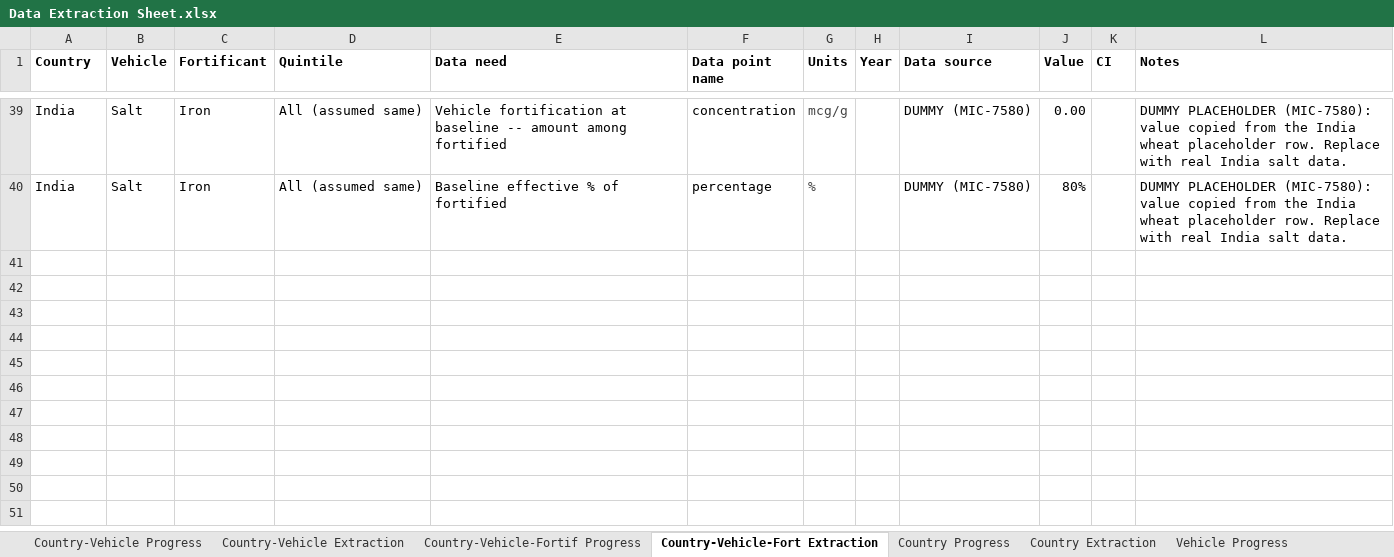
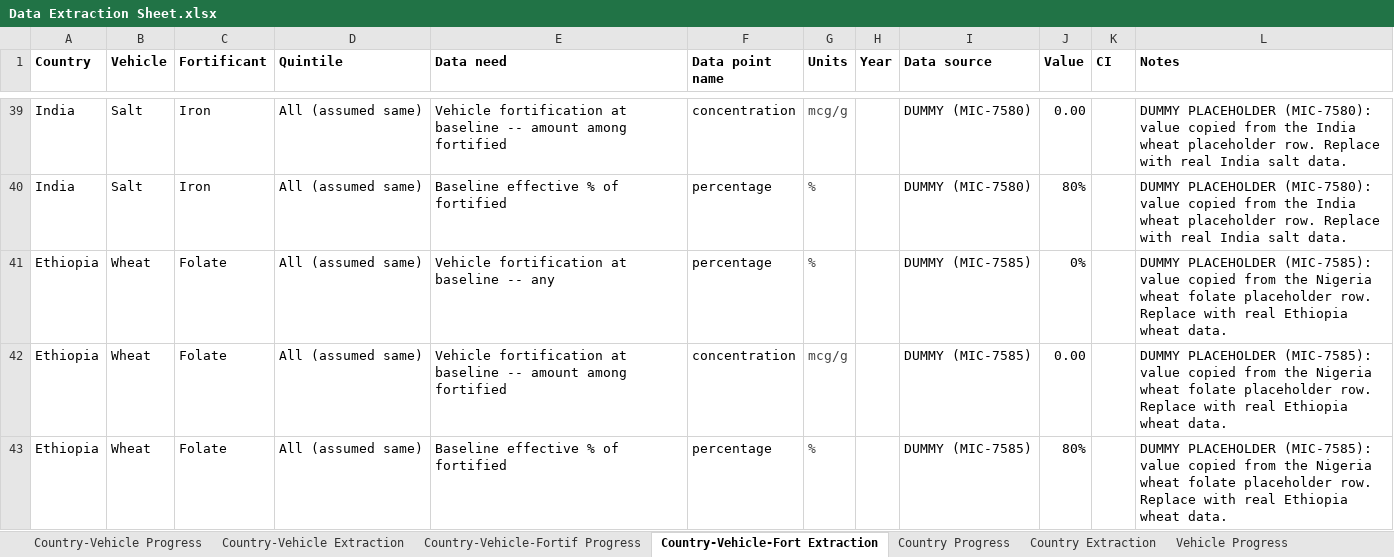
Before and after one commit to ihmeuw/vivarium_gates_lsff_2026, an Excel workbook: 0100_data_prep/extraction/Data Extraction Sheet.xlsx, sheet Country-Vehicle-Fort Extraction, drawn as a sheet; only a part is shown, gaps mark what is left out; values as stored, in another font and other column widths than the file's, no borders; the diff names each change by its address in the sheet, - before the commit and + after, or states it on an @@ line.

Commit message:
Add Ethiopia/wheat/folic acid with placeholder data (MIC-7585)

```diff
--- a/0100_data_prep/extraction/Data Extraction Sheet.xlsx (sheet Country-Vehicle-Fort Extraction)
+++ b/0100_data_prep/extraction/Data Extraction Sheet.xlsx (sheet Country-Vehicle-Fort Extraction)
+row 41: Ethiopia | Wheat | Folate | All (assumed same) | Vehicle fortification at baseline -- any | percentage | % |  | DUMMY (MIC-7585) | 0% |  | DUMMY PLACEHOLDER (MIC-7585): value copied from the Nigeria wheat folate placeholder row. Replace with real Ethiopia wheat data.
+row 42: Ethiopia | Wheat | Folate | All (assumed same) | Vehicle fortification at baseline -- amount among fortified | concentration | mcg/g |  | DUMMY (MIC-7585) | 0.00 |  | DUMMY PLACEHOLDER (MIC-7585): value copied from the Nigeria wheat folate placeholder row. Replace with real Ethiopia wheat data.
+row 43: Ethiopia | Wheat | Folate | All (assumed same) | Baseline effective % of fortified | percentage | % |  | DUMMY (MIC-7585) | 80% |  | DUMMY PLACEHOLDER (MIC-7585): value copied from the Nigeria wheat folate placeholder row. Replace with real Ethiopia wheat data.
```
Also changed, not shown: sheet Country-Vehicle Extraction, sheet Scenario Definition Extraction, 6 other files.
